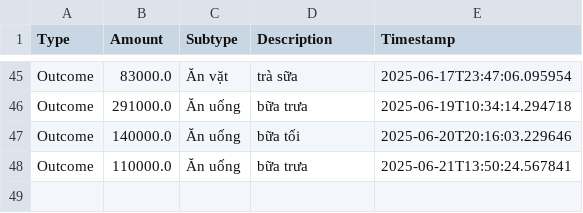
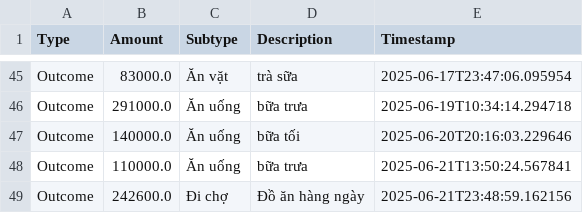
Before and after one commit to itsngocanh/budget-tracking, a CSV file: 03.my_data.csv, drawn as a sheet; only a part is shown, gaps mark what is left out.

Commit message:
Update 03.my_data.csv

```diff
--- a/03.my_data.csv
+++ b/03.my_data.csv
@@ -48 +48,2 @@ Outcome,140000.0,Ăn uống,bữa tối,2025-06-20T20:16:03.229646
 Outcome,110000.0,Ăn uống,bữa trưa,2025-06-21T13:50:24.567841
+Outcome,242600.0,Đi chợ,Đồ ăn hàng ngày,2025-06-21T23:48:59.162156
```
